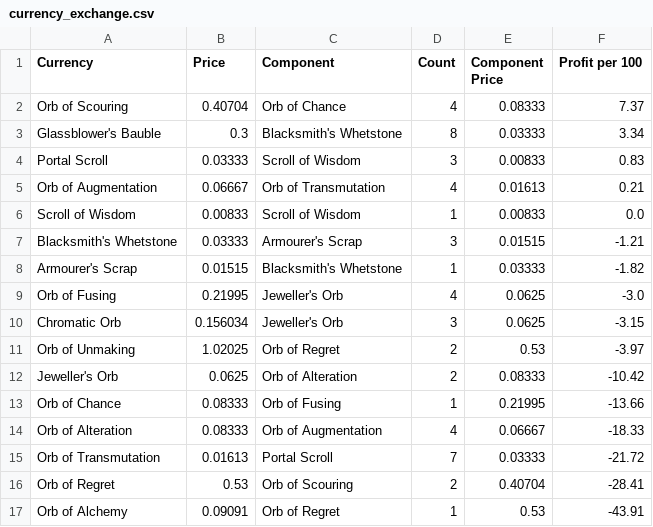
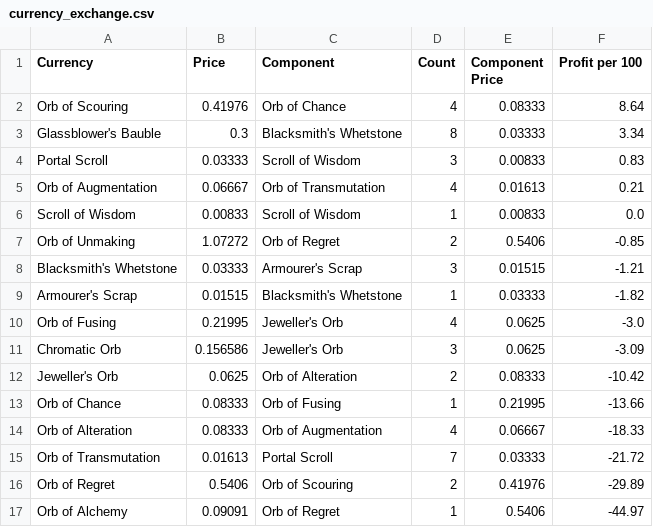
Before and after one commit to Vyary/exile-profit, a CSV file: output/currency_exchange.csv, drawn as a sheet.

```diff
--- a/output/currency_exchange.csv
+++ b/output/currency_exchange.csv
@@ -1,3 +1,3 @@
 Currency,Price,Component,Count,Component Price,Profit per 100
-Orb of Scouring,0.40704,Orb of Chance,4,0.08333,7.37
+Orb of Scouring,0.41976,Orb of Chance,4,0.08333,8.64
 Glassblower's Bauble,0.3,Blacksmith's Whetstone,8,0.03333,3.34
@@ -6,2 +6,3 @@ Orb of Augmentation,0.06667,Orb of Transmutation,4,0.01613,0.21
 Scroll of Wisdom,0.00833,Scroll of Wisdom,1,0.00833,0.0
+Orb of Unmaking,1.07272,Orb of Regret,2,0.5406,-0.85
 Blacksmith's Whetstone,0.03333,Armourer's Scrap,3,0.01515,-1.21
@@ -9,4 +10,3 @@ Armourer's Scrap,0.01515,Blacksmith's Whetstone,1,0.03333,-1.82
 Orb of Fusing,0.21995,Jeweller's Orb,4,0.0625,-3.0
-Chromatic Orb,0.156034,Jeweller's Orb,3,0.0625,-3.15
-Orb of Unmaking,1.02025,Orb of Regret,2,0.53,-3.97
+Chromatic Orb,0.156586,Jeweller's Orb,3,0.0625,-3.09
 Jeweller's Orb,0.0625,Orb of Alteration,2,0.08333,-10.42
@@ -15,3 +15,3 @@ Orb of Alteration,0.08333,Orb of Augmentation,4,0.06667,-18.33
 Orb of Transmutation,0.01613,Portal Scroll,7,0.03333,-21.72
-Orb of Regret,0.53,Orb of Scouring,2,0.40704,-28.41
-Orb of Alchemy,0.09091,Orb of Regret,1,0.53,-43.91
+Orb of Regret,0.5406,Orb of Scouring,2,0.41976,-29.89
+Orb of Alchemy,0.09091,Orb of Regret,1,0.5406,-44.97
```
Also changed, not shown: output/gems_to_corrupt.csv, output/gems_to_level.csv.
